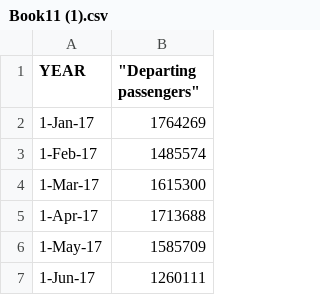
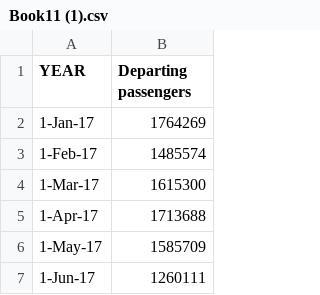
Before and after one commit to BOUZIDI85/ATA.PRO, a CSV file: Book11 (1).csv, drawn as a sheet; only a part is shown.

Commit message:
Update Book11 (1).csv

```diff
--- a/Book11 (1).csv
+++ b/Book11 (1).csv
@@ -1,2 +1,2 @@
-YEAR ," ""Departing passengers"""
+"YEAR" ,"Departing passengers"
 1-Jan-17,1764269
```
